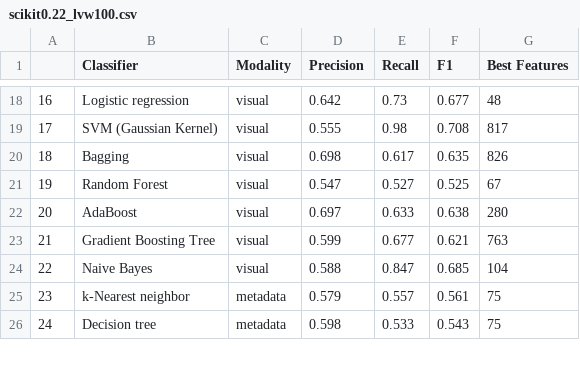
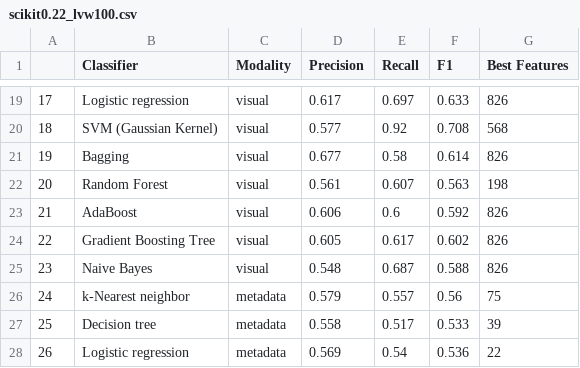
Before and after one commit to buboh/ED-EX2, a CSV file: scikit0.22_lvw100.csv, drawn as a sheet; only a part is shown, gaps mark what is left out; addresses are those after the commit; the diff covers the shown part only; the diff names each change by its address in the sheet, - before the commit and + after, or states it on an @@ line.

```diff
--- a/scikit0.22_lvw100.csv
+++ b/scikit0.22_lvw100.csv
@@ column A renumbered from row 5 down @@
-D19 (Precision): 0.642
+D19 (Precision): 0.617
-E19 (Recall): 0.73
+E19 (Recall): 0.697
-F19 (F1): 0.677
+F19 (F1): 0.633
-G19 (Best Features): 48
+G19 (Best Features): 826
-D20 (Precision): 0.555
+D20 (Precision): 0.577
-E20 (Recall): 0.98
+E20 (Recall): 0.92
-G20 (Best Features): 817
+G20 (Best Features): 568
-D21 (Precision): 0.698
+D21 (Precision): 0.677
-E21 (Recall): 0.617
+E21 (Recall): 0.58
-F21 (F1): 0.635
+F21 (F1): 0.614
-D22 (Precision): 0.547
+D22 (Precision): 0.561
-E22 (Recall): 0.527
+E22 (Recall): 0.607
-F22 (F1): 0.525
+F22 (F1): 0.563
-G22 (Best Features): 67
+G22 (Best Features): 198
-D23 (Precision): 0.697
+D23 (Precision): 0.606
-E23 (Recall): 0.633
+E23 (Recall): 0.6
-F23 (F1): 0.638
+F23 (F1): 0.592
-G23 (Best Features): 280
+G23 (Best Features): 826
-D24 (Precision): 0.599
+D24 (Precision): 0.605
-E24 (Recall): 0.677
+E24 (Recall): 0.617
-F24 (F1): 0.621
+F24 (F1): 0.602
-G24 (Best Features): 763
+G24 (Best Features): 826
-D25 (Precision): 0.588
+D25 (Precision): 0.548
-E25 (Recall): 0.847
+E25 (Recall): 0.687
-F25 (F1): 0.685
+F25 (F1): 0.588
-G25 (Best Features): 104
+G25 (Best Features): 826
-F26 (F1): 0.561
+F26 (F1): 0.56
-D27 (Precision): 0.598
+D27 (Precision): 0.558
-E27 (Recall): 0.533
+E27 (Recall): 0.517
-F27 (F1): 0.543
+F27 (F1): 0.533
-G27 (Best Features): 75
+G27 (Best Features): 39
+row 28: 26 | Logistic regression | metadata | 0.569 | 0.54 | 0.536 | 22
```
Also changed, not shown: 5 added rows, 2 removed rows and 62 edited cells elsewhere in this file, 1 other file.
